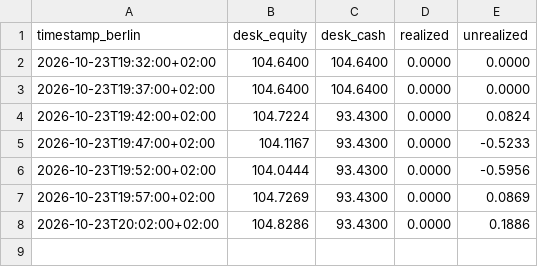
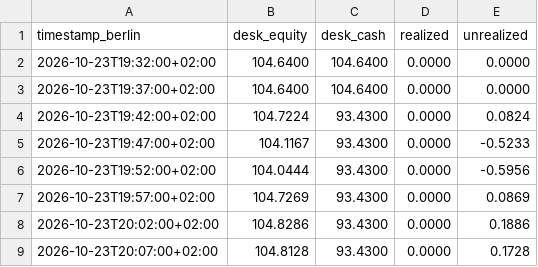
Before and after one commit to d0mvx/trading-desk, a CSV file: history.csv, drawn as a sheet; the diff names each change by its address in the sheet, - before the commit and + after, or states it on an @@ line.

```diff
--- a/history.csv
+++ b/history.csv
+row 9: 2026-10-23T20:07:00+02:00 | 104.8128 | 93.4300 | 0.0000 | 0.1728
```
Also changed, not shown: 49 other files.
